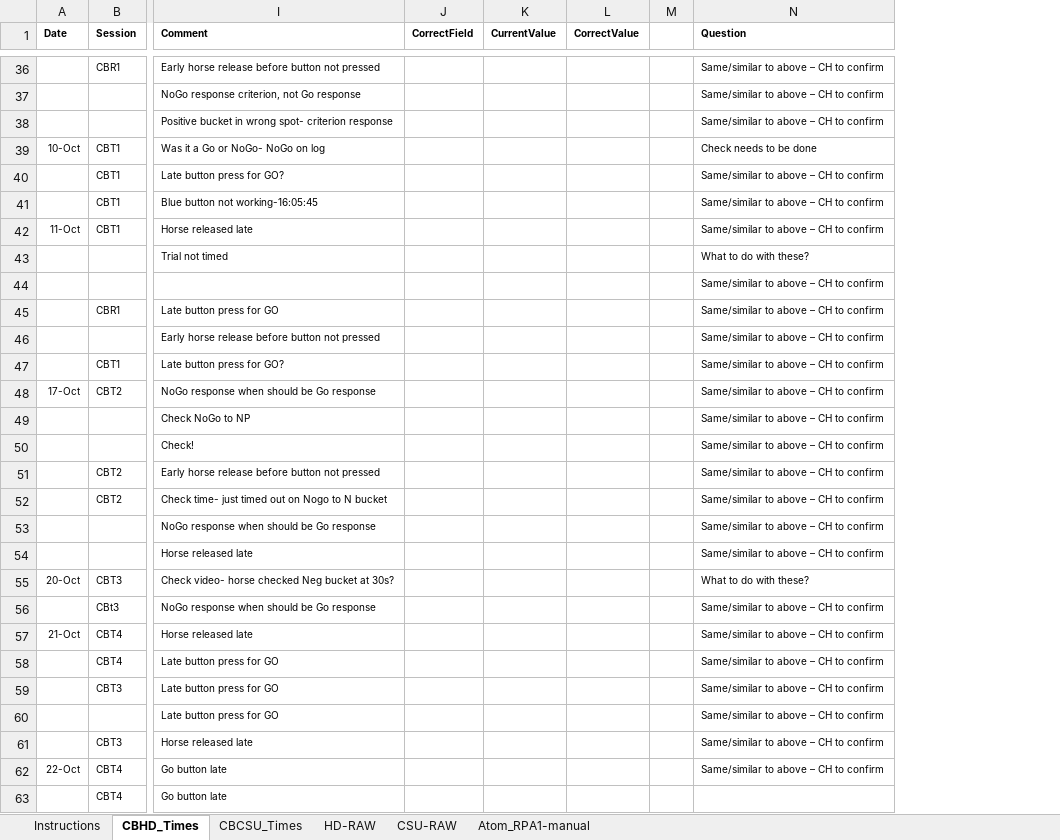
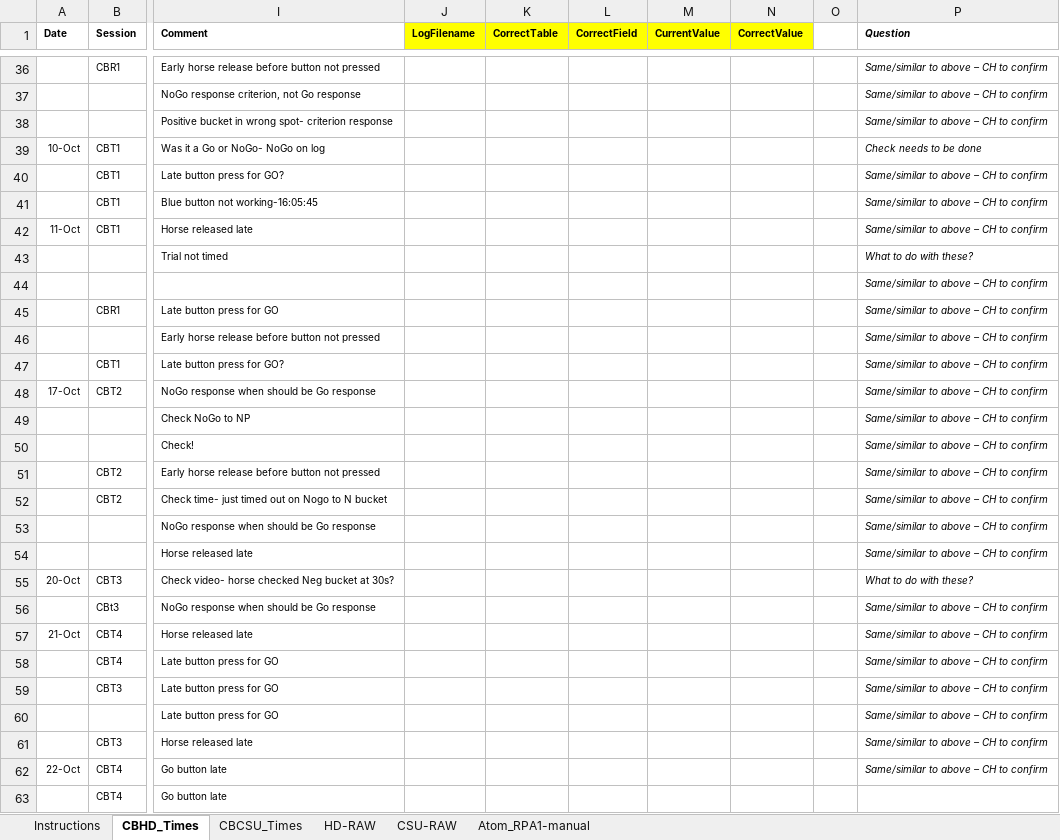
Before and after one commit to DataBooth/client-horse-logic, an Excel workbook: docs/from_CH/Exp1 Errors_UpdatedFormat.xlsx, sheet CBHD_Times, drawn as a sheet; only a part is shown, gaps mark what is left out; values as stored, in another font and other column widths than the file's, no borders; addresses are those after the commit; the diff covers the shown part only; the diff names each change by its address in the sheet, - before the commit and + after, or states it on an @@ line.

Commit message:
Intermediate file to define format for corrections - not used in nbs

```diff
--- a/docs/from_CH/Exp1 Errors_UpdatedFormat.xlsx (sheet CBHD_Times)
+++ b/docs/from_CH/Exp1 Errors_UpdatedFormat.xlsx (sheet CBHD_Times)
+column J (LogFilename), empty
+column K (CorrectTable), empty
-L1:N1 fill: none
+L1:N1 fill: #FFFF00
-P1 italic: off
+P1 italic: on
-P36:P62 italic: off
+P36:P62 italic: on
```
Also changed, not shown: 11 edited cells and cell formats elsewhere in this sheet, sheet CBCSU_Times, 1 other file.
